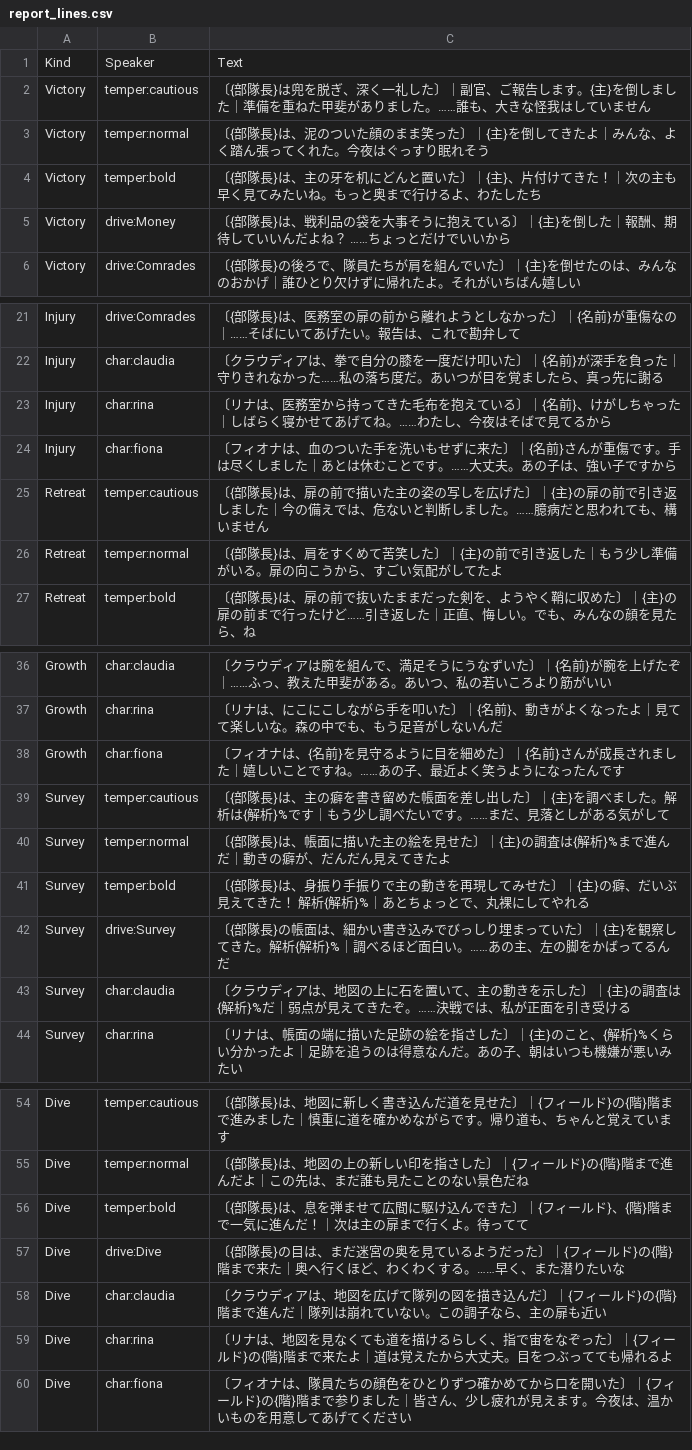
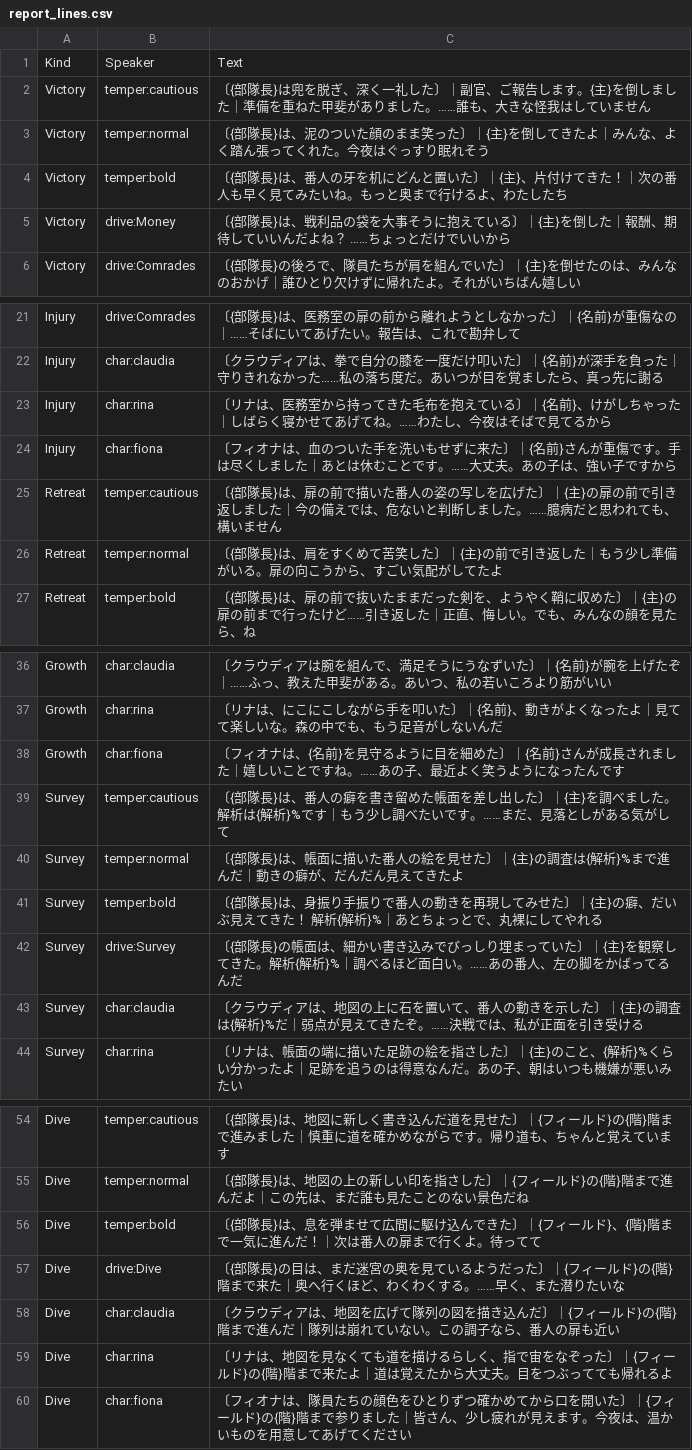
Before and after one commit to takahiro1115/guild-manager, a CSV file: docs/04_バランス表/report_lines.csv, drawn as a sheet; only a part is shown, gaps mark what is left out.

```diff
--- a/docs/04_バランス表/report_lines.csv
+++ b/docs/04_バランス表/report_lines.csv
@@ -3,3 +3,3 @@ Victory,temper:cautious,"〔{部隊長}は兜を脱ぎ、深く一礼した〕
 Victory,temper:normal,"〔{部隊長}は、泥のついた顔のまま笑った〕｜{主}を倒してきたよ｜みんな、よく踏ん張ってくれた。今夜はぐっすり眠れそう"
-Victory,temper:bold,"〔{部隊長}は、主の牙を机にどんと置いた〕｜{主}、片付けてきた！｜次の主も早く見てみたいね。もっと奥まで行けるよ、わたしたち"
+Victory,temper:bold,"〔{部隊長}は、番人の牙を机にどんと置いた〕｜{主}、片付けてきた！｜次の番人も早く見てみたいね。もっと奥まで行けるよ、わたしたち"
 Victory,drive:Money,"〔{部隊長}は、戦利品の袋を大事そうに抱えている〕｜{主}を倒した｜報酬、期待していいんだよね？　……ちょっとだけでいいから"
@@ -24,3 +24,3 @@ Injury,char:rina,"〔リナは、医務室から持ってきた毛布を抱え
 Injury,char:fiona,"〔フィオナは、血のついた手を洗いもせずに来た〕｜{名前}さんが重傷です。手は尽くしました｜あとは休むことです。……大丈夫。あの子は、強い子ですから"
-Retreat,temper:cautious,"〔{部隊長}は、扉の前で描いた主の姿の写しを広げた〕｜{主}の扉の前で引き返しました｜今の備えでは、危ないと判断しました。……臆病だと思われても、構いません"
+Retreat,temper:cautious,"〔{部隊長}は、扉の前で描いた番人の姿の写しを広げた〕｜{主}の扉の前で引き返しました｜今の備えでは、危ないと判断しました。……臆病だと思われても、構いません"
 Retreat,temper:normal,"〔{部隊長}は、肩をすくめて苦笑した〕｜{主}の前で引き返した｜もう少し準備がいる。扉の向こうから、すごい気配がしてたよ"
@@ -38,7 +38,7 @@ Growth,char:rina,"〔リナは、にこにこしながら手を叩いた〕｜{
 Growth,char:fiona,"〔フィオナは、{名前}を見守るように目を細めた〕｜{名前}さんが成長されました｜嬉しいことですね。……あの子、最近よく笑うようになったんです"
-Survey,temper:cautious,"〔{部隊長}は、主の癖を書き留めた帳面を差し出した〕｜{主}を調べました。解析は{解析}%です｜もう少し調べたいです。……まだ、見落としがある気がして"
-Survey,temper:normal,"〔{部隊長}は、帳面に描いた主の絵を見せた〕｜{主}の調査は{解析}%まで進んだ｜動きの癖が、だんだん見えてきたよ"
-Survey,temper:bold,"〔{部隊長}は、身振り手振りで主の動きを再現してみせた〕｜{主}の癖、だいぶ見えてきた！　解析{解析}%｜あとちょっとで、丸裸にしてやれる"
-Survey,drive:Survey,"〔{部隊長}の帳面は、細かい書き込みでびっしり埋まっていた〕｜{主}を観察してきた。解析{解析}%｜調べるほど面白い。……あの主、左の脚をかばってるんだ"
-Survey,char:claudia,"〔クラウディアは、地図の上に石を置いて、主の動きを示した〕｜{主}の調査は{解析}%だ｜弱点が見えてきたぞ。……決戦では、私が正面を引き受ける"
+Survey,temper:cautious,"〔{部隊長}は、番人の癖を書き留めた帳面を差し出した〕｜{主}を調べました。解析は{解析}%です｜もう少し調べたいです。……まだ、見落としがある気がして"
+Survey,temper:normal,"〔{部隊長}は、帳面に描いた番人の絵を見せた〕｜{主}の調査は{解析}%まで進んだ｜動きの癖が、だんだん見えてきたよ"
+Survey,temper:bold,"〔{部隊長}は、身振り手振りで番人の動きを再現してみせた〕｜{主}の癖、だいぶ見えてきた！　解析{解析}%｜あとちょっとで、丸裸にしてやれる"
+Survey,drive:Survey,"〔{部隊長}の帳面は、細かい書き込みでびっしり埋まっていた〕｜{主}を観察してきた。解析{解析}%｜調べるほど面白い。……あの番人、左の脚をかばってるんだ"
+Survey,char:claudia,"〔クラウディアは、地図の上に石を置いて、番人の動きを示した〕｜{主}の調査は{解析}%だ｜弱点が見えてきたぞ。……決戦では、私が正面を引き受ける"
 Survey,char:rina,"〔リナは、帳面の端に描いた足跡の絵を指さした〕｜{主}のこと、{解析}%くらい分かったよ｜足跡を追うのは得意なんだ。あの子、朝はいつも機嫌が悪いみたい"
@@ -55,5 +55,5 @@ Dive,temper:cautious,"〔{部隊長}は、地図に新しく書き込んだ道
 Dive,temper:normal,"〔{部隊長}は、地図の上の新しい印を指さした〕｜{フィールド}の{階}階まで進んだよ｜この先は、まだ誰も見たことのない景色だね"
-Dive,temper:bold,"〔{部隊長}は、息を弾ませて広間に駆け込んできた〕｜{フィールド}、{階}階まで一気に進んだ！｜次は主の扉まで行くよ。待ってて"
+Dive,temper:bold,"〔{部隊長}は、息を弾ませて広間に駆け込んできた〕｜{フィールド}、{階}階まで一気に進んだ！｜次は番人の扉まで行くよ。待ってて"
 Dive,drive:Dive,"〔{部隊長}の目は、まだ迷宮の奥を見ているようだった〕｜{フィールド}の{階}階まで来た｜奥へ行くほど、わくわくする。……早く、また潜りたいな"
-Dive,char:claudia,"〔クラウディアは、地図を広げて隊列の図を描き込んだ〕｜{フィールド}の{階}階まで進んだ｜隊列は崩れていない。この調子なら、主の扉も近い"
+Dive,char:claudia,"〔クラウディアは、地図を広げて隊列の図を描き込んだ〕｜{フィールド}の{階}階まで進んだ｜隊列は崩れていない。この調子なら、番人の扉も近い"
 Dive,char:rina,"〔リナは、地図を見なくても道を描けるらしく、指で宙をなぞった〕｜{フィールド}の{階}階まで来たよ｜道は覚えたから大丈夫。目をつぶってても帰れるよ"
```
Also changed, not shown: docs/04_バランス表/commission_texts.csv, docs/04_バランス表/facility_unlock_lines.csv, 9 other files.
